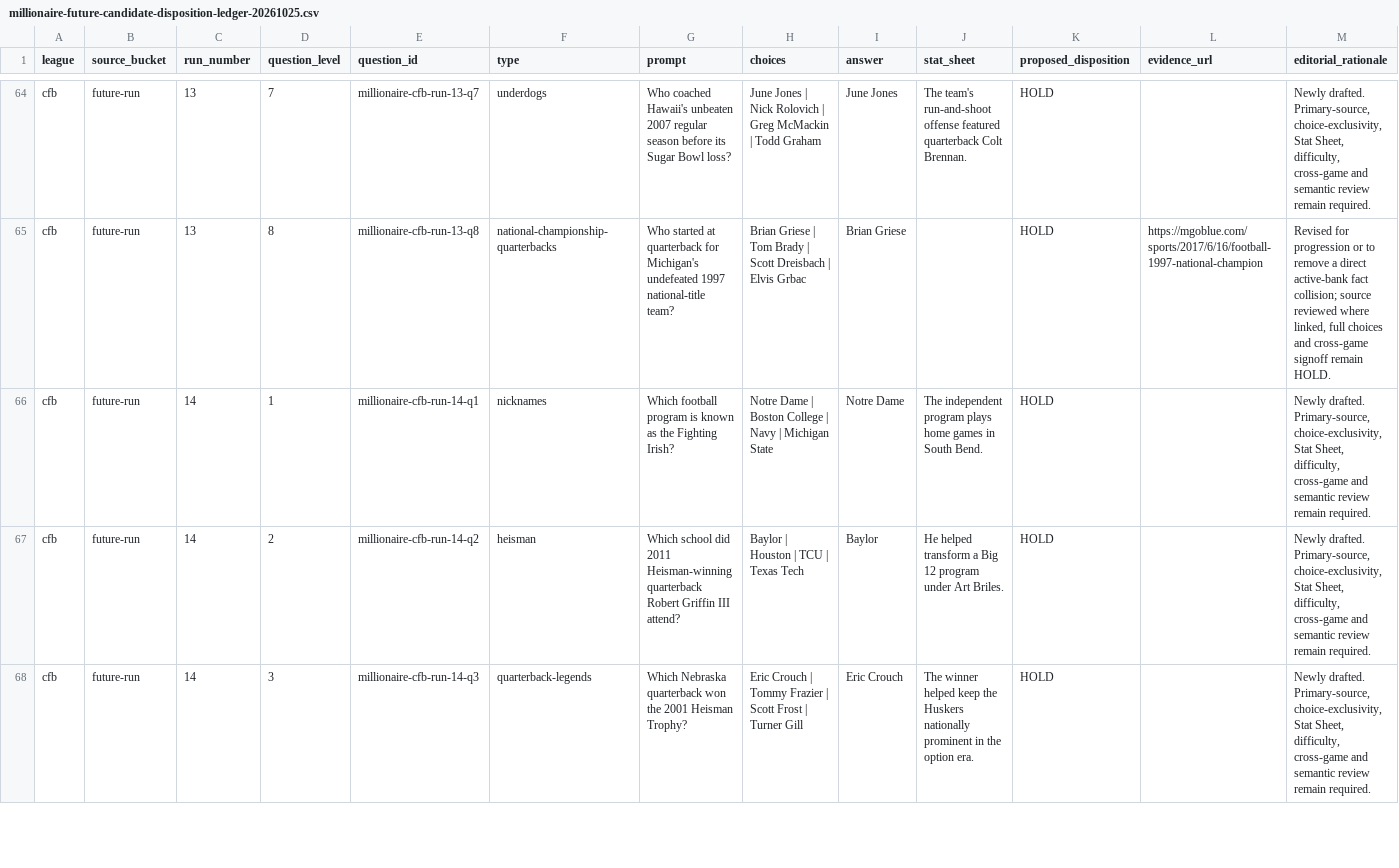
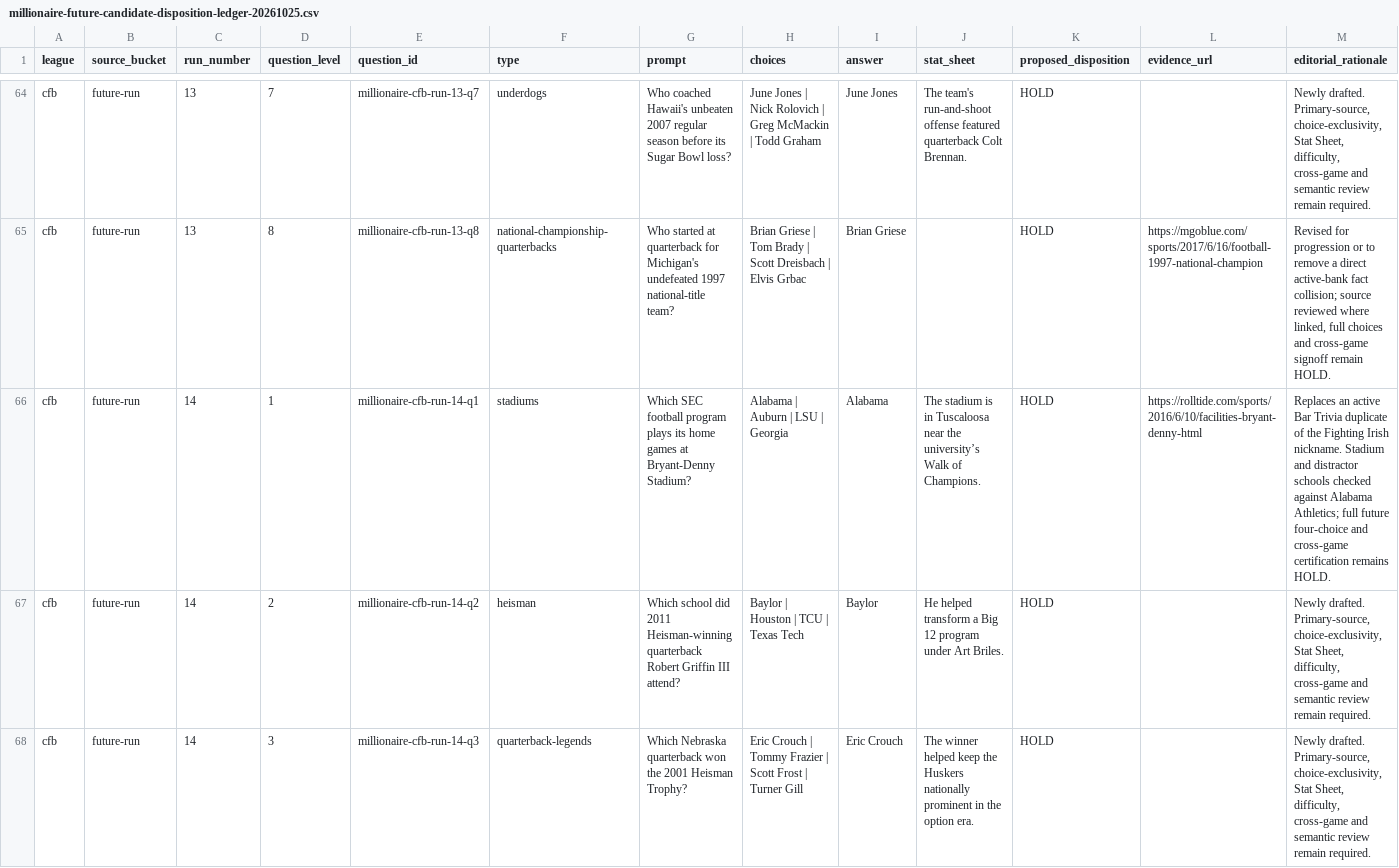
Before and after one commit to codyking0602/Octagon-HQ, a CSV file: docs/audits/millionaire-future-candidate-disposition-ledger-20261025.csv, drawn as a sheet; only a part is shown, gaps mark what is left out.

Commit message:
docs(millionaire): track future CFB Fighting Irish collision fix on HOLD

```diff
--- a/docs/audits/millionaire-future-candidate-disposition-ledger-20261025.csv
+++ b/docs/audits/millionaire-future-candidate-disposition-ledger-20261025.csv
@@ -65,3 +65,3 @@
 "cfb","future-run","13","8","millionaire-cfb-run-13-q8","national-championship-quarterbacks","Who started at quarterback for Michigan's undefeated 1997 national-title team?","Brian Griese | Tom Brady | Scott Dreisbach | Elvis Grbac","Brian Griese","","HOLD","https://mgoblue.com/sports/2017/6/16/football-1997-national-champion","Revised for progression or to remove a direct active-bank fact collision; source reviewed where linked, full choices and cross-game signoff remain HOLD."
-"cfb","future-run","14","1","millionaire-cfb-run-14-q1","nicknames","Which football program is known as the Fighting Irish?","Notre Dame | Boston College | Navy | Michigan State","Notre Dame","The independent program plays home games in South Bend.","HOLD","","Newly drafted. Primary-source, choice-exclusivity, Stat Sheet, difficulty, cross-game and semantic review remain required."
+"cfb","future-run","14","1","millionaire-cfb-run-14-q1","stadiums","Which SEC football program plays its home games at Bryant-Denny Stadium?","Alabama | Auburn | LSU | Georgia","Alabama","The stadium is in Tuscaloosa near the university’s Walk of Champions.","HOLD","https://rolltide.com/sports/2016/6/10/facilities-bryant-denny-html","Replaces an active Bar Trivia duplicate of the Fighting Irish nickname. Stadium and distractor schools checked against Alabama Athletics; full future four-choice and cross-game certification remains HOLD."
 "cfb","future-run","14","2","millionaire-cfb-run-14-q2","heisman","Which school did 2011 Heisman-winning quarterback Robert Griffin III attend?","Baylor | Houston | TCU | Texas Tech","Baylor","He helped transform a Big 12 program under Art Briles.","HOLD","","Newly drafted. Primary-source, choice-exclusivity, Stat Sheet, difficulty, cross-game and semantic review remain required."
```
